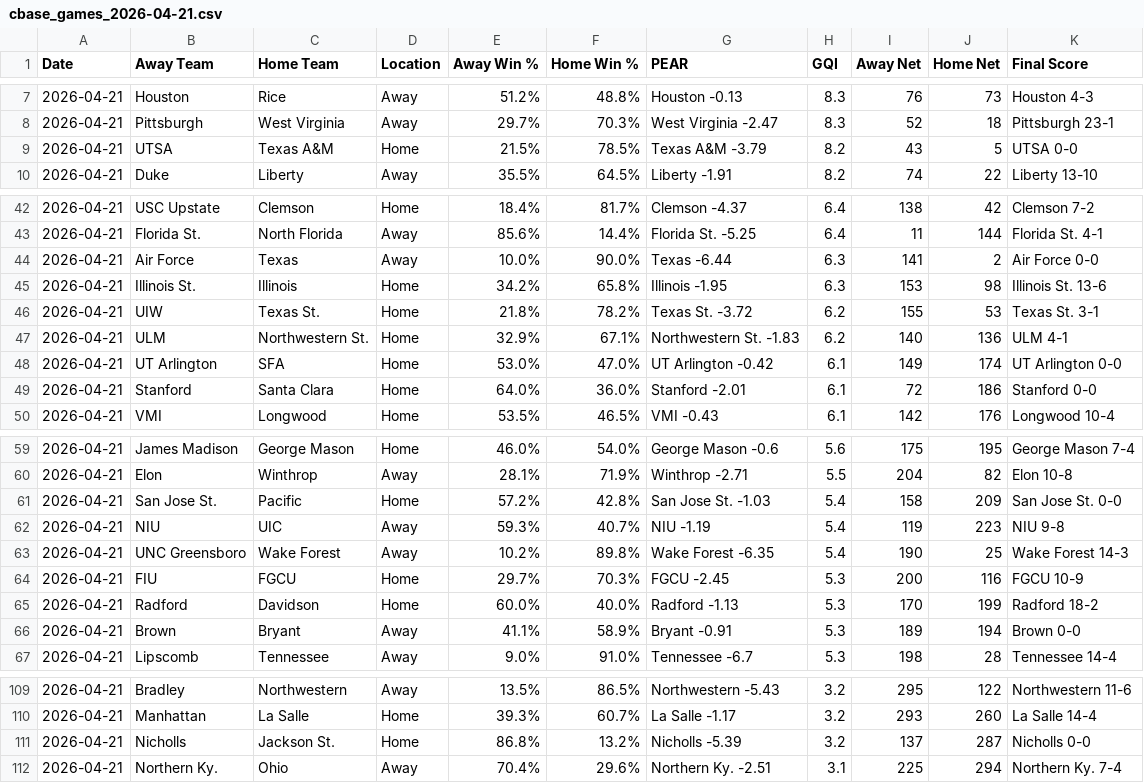
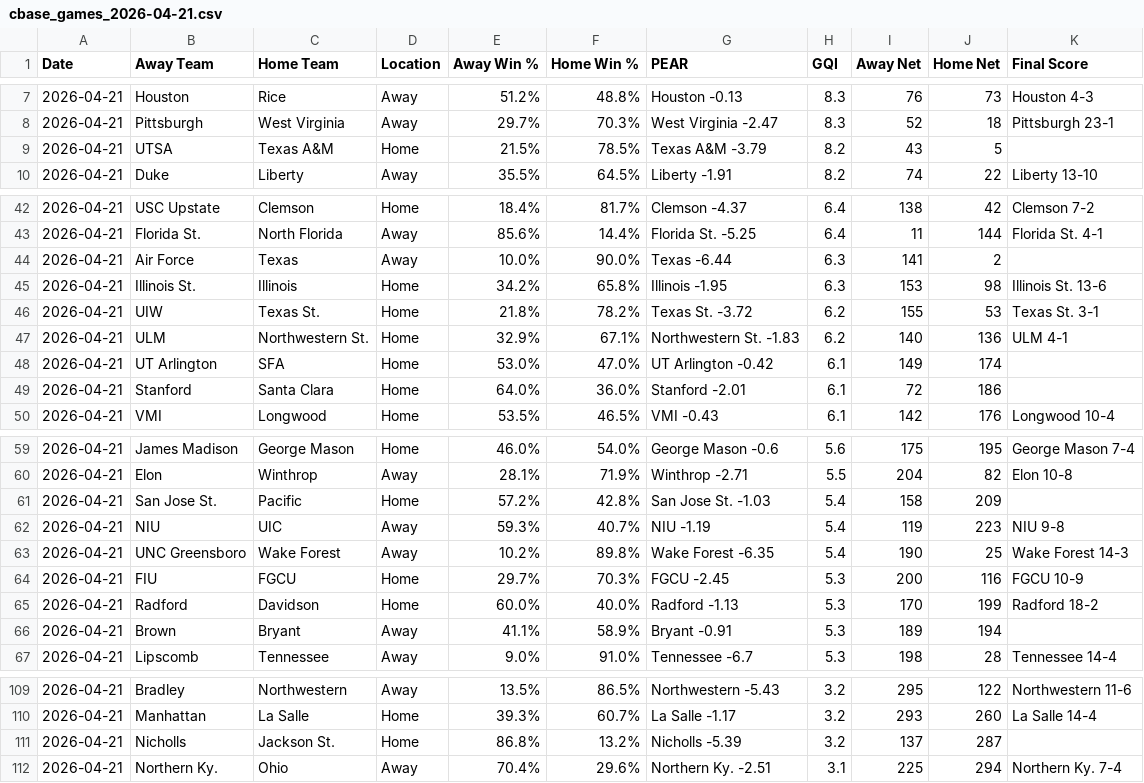
Before and after one commit to seth77777778/College-Baseball-Analytics, a CSV file: College Baseball Games/cbase_games_2026-04-21.csv, drawn as a sheet; only a part is shown, gaps mark what is left out.

Commit message:
Update cbase_games_2026-04-21.csv

```diff
--- a/College Baseball Games/cbase_games_2026-04-21.csv
+++ b/College Baseball Games/cbase_games_2026-04-21.csv
@@ -8,3 +8,3 @@ Date,Away Team,Home Team,Location,Away Win %,Home Win %,PEAR,GQI,Away Net,Home N
 2026-04-21,Pittsburgh,West Virginia,Away,29.7%,70.3%,West Virginia -2.47,8.3,52,18,Pittsburgh 23-1
-2026-04-21,UTSA,Texas A&M,Home,21.5%,78.5%,Texas A&M -3.79,8.2,43,5,UTSA 0-0
+2026-04-21,UTSA,Texas A&M,Home,21.5%,78.5%,Texas A&M -3.79,8.2,43,5,
 2026-04-21,Duke,Liberty,Away,35.5%,64.5%,Liberty -1.91,8.2,74,22,Liberty 13-10
@@ -43,3 +43,3 @@ Date,Away Team,Home Team,Location,Away Win %,Home Win %,PEAR,GQI,Away Net,Home N
 2026-04-21,Florida St.,North Florida,Away,85.6%,14.4%,Florida St. -5.25,6.4,11,144,Florida St. 4-1
-2026-04-21,Air Force,Texas,Away,10.0%,90.0%,Texas -6.44,6.3,141,2,Air Force 0-0
+2026-04-21,Air Force,Texas,Away,10.0%,90.0%,Texas -6.44,6.3,141,2,
 2026-04-21,Illinois St.,Illinois,Home,34.2%,65.8%,Illinois -1.95,6.3,153,98,Illinois St. 13-6
@@ -47,4 +47,4 @@ Date,Away Team,Home Team,Location,Away Win %,Home Win %,PEAR,GQI,Away Net,Home N
 2026-04-21,ULM,Northwestern St.,Home,32.9%,67.1%,Northwestern St. -1.83,6.2,140,136,ULM 4-1
-2026-04-21,UT Arlington,SFA,Home,53.0%,47.0%,UT Arlington -0.42,6.1,149,174,UT Arlington 0-0
-2026-04-21,Stanford,Santa Clara,Home,64.0%,36.0%,Stanford -2.01,6.1,72,186,Stanford 0-0
+2026-04-21,UT Arlington,SFA,Home,53.0%,47.0%,UT Arlington -0.42,6.1,149,174,
+2026-04-21,Stanford,Santa Clara,Home,64.0%,36.0%,Stanford -2.01,6.1,72,186,
 2026-04-21,VMI,Longwood,Home,53.5%,46.5%,VMI -0.43,6.1,142,176,Longwood 10-4
@@ -60,3 +60,3 @@ Date,Away Team,Home Team,Location,Away Win %,Home Win %,PEAR,GQI,Away Net,Home N
 2026-04-21,Elon,Winthrop,Away,28.1%,71.9%,Winthrop -2.71,5.5,204,82,Elon 10-8
-2026-04-21,San Jose St.,Pacific,Home,57.2%,42.8%,San Jose St. -1.03,5.4,158,209,San Jose St. 0-0
+2026-04-21,San Jose St.,Pacific,Home,57.2%,42.8%,San Jose St. -1.03,5.4,158,209,
 2026-04-21,NIU,UIC,Away,59.3%,40.7%,NIU -1.19,5.4,119,223,NIU 9-8
@@ -65,3 +65,3 @@ Date,Away Team,Home Team,Location,Away Win %,Home Win %,PEAR,GQI,Away Net,Home N
 2026-04-21,Radford,Davidson,Home,60.0%,40.0%,Radford -1.13,5.3,170,199,Radford 18-2
-2026-04-21,Brown,Bryant,Away,41.1%,58.9%,Bryant -0.91,5.3,189,194,Brown 0-0
+2026-04-21,Brown,Bryant,Away,41.1%,58.9%,Bryant -0.91,5.3,189,194,
 2026-04-21,Lipscomb,Tennessee,Away,9.0%,91.0%,Tennessee -6.7,5.3,198,28,Tennessee 14-4
@@ -110,3 +110,3 @@ Date,Away Team,Home Team,Location,Away Win %,Home Win %,PEAR,GQI,Away Net,Home N
 2026-04-21,Manhattan,La Salle,Home,39.3%,60.7%,La Salle -1.17,3.2,293,260,La Salle 14-4
-2026-04-21,Nicholls,Jackson St.,Home,86.8%,13.2%,Nicholls -5.39,3.2,137,287,Nicholls 0-0
+2026-04-21,Nicholls,Jackson St.,Home,86.8%,13.2%,Nicholls -5.39,3.2,137,287,
 2026-04-21,Northern Ky.,Ohio,Away,70.4%,29.6%,Northern Ky. -2.51,3.1,225,294,Northern Ky. 7-4
```
